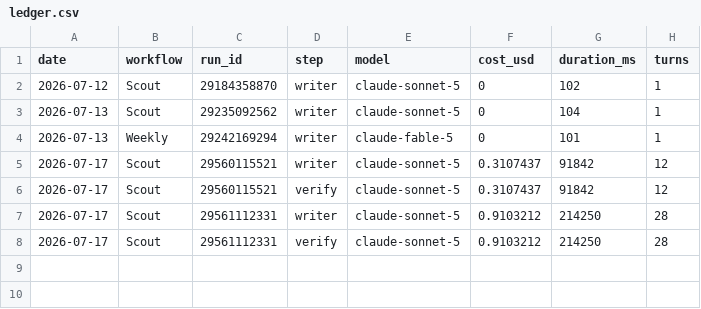
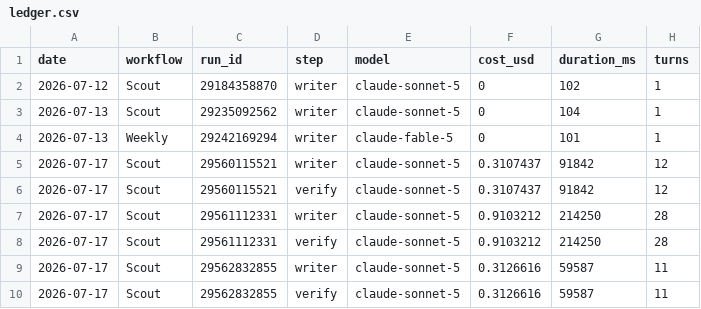
Before and after one commit to albertogrande/developer-marketing, a CSV file: usage/ledger.csv, drawn as a sheet.

```diff
--- a/usage/ledger.csv
+++ b/usage/ledger.csv
@@ -8 +8,3 @@ date,workflow,run_id,step,model,cost_usd,duration_ms,turns
 2026-07-17,Scout,29561112331,verify,claude-sonnet-5,0.9103212,214250,28
+2026-07-17,Scout,29562832855,writer,claude-sonnet-5,0.3126616,59587,11
+2026-07-17,Scout,29562832855,verify,claude-sonnet-5,0.3126616,59587,11
```
Also changed, not shown: 2 other files.
